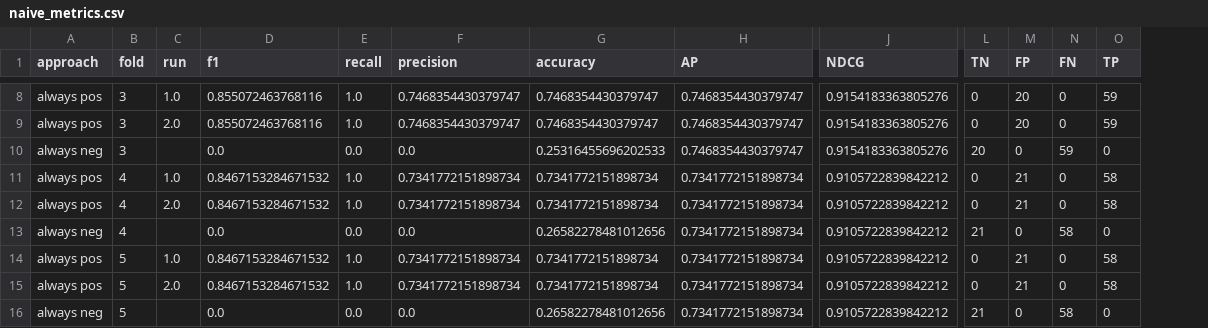
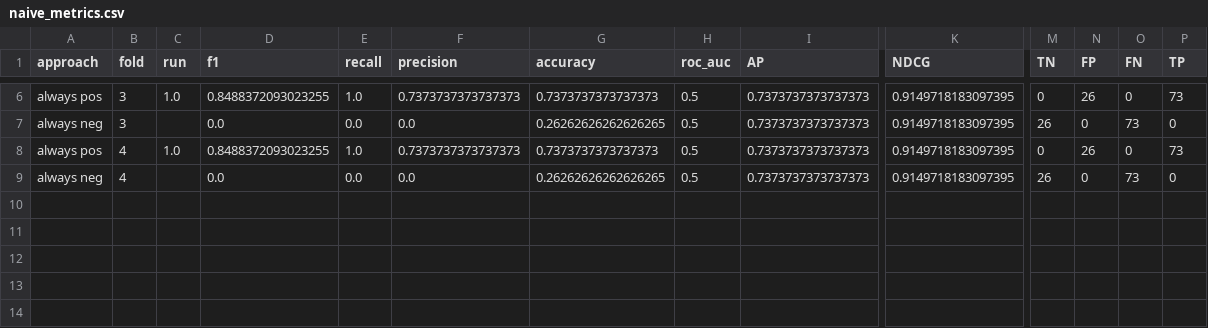
Before and after one commit to CTGN/BioMoQA-Classifier, a CSV file: results/biomoqa/metrics/naive_metrics.csv, drawn as a sheet; only a part is shown, gaps mark what is left out; removed rows and columns are numbered as before the commit, all else as after; rows hold the shown columns only; the diff covers the shown part only; the diff names each change by its address in the sheet, - before the commit and + after, or states it on an @@ line.

```diff
--- a/results/biomoqa/metrics/naive_metrics.csv
+++ b/results/biomoqa/metrics/naive_metrics.csv
+column H (roc_auc), rows 6-9: all 0.5
-D6 (f1): 0.855072463768116
+D6 (f1): 0.8488372093023255
-F6 (precision): 0.7468354430379747
+F6 (precision): 0.7373737373737373
-G6 (accuracy): 0.7468354430379747
+G6 (accuracy): 0.7373737373737373
-I6 (AP): 0.7468354430379747
+I6 (AP): 0.7373737373737373
-K6 (NDCG): 0.9154183363805276
+K6 (NDCG): 0.9149718183097395
-N6 (FP): 20
+N6 (FP): 26
-P6 (TP): 59
+P6 (TP): 73
-row 9: always pos | 3 | 2.0 | 0.855072463768116 | 1.0 | 0.7468354430379747 | 0.7468354430379747 | 0.7468354430379747 | 0.9154183363805276 | 0 | 20 | 0 | 59
-G7 (accuracy): 0.25316455696202533
+G7 (accuracy): 0.26262626262626265
-I7 (AP): 0.7468354430379747
+I7 (AP): 0.7373737373737373
-K7 (NDCG): 0.9154183363805276
+K7 (NDCG): 0.9149718183097395
-M7 (TN): 20
+M7 (TN): 26
-O7 (FN): 59
+O7 (FN): 73
-D8 (f1): 0.8467153284671532
+D8 (f1): 0.8488372093023255
-F8 (precision): 0.7341772151898734
+F8 (precision): 0.7373737373737373
-G8 (accuracy): 0.7341772151898734
+G8 (accuracy): 0.7373737373737373
-I8 (AP): 0.7341772151898734
+I8 (AP): 0.7373737373737373
-K8 (NDCG): 0.9105722839842212
+K8 (NDCG): 0.9149718183097395
-N8 (FP): 21
+N8 (FP): 26
-P8 (TP): 58
+P8 (TP): 73
-row 12: always pos | 4 | 2.0 | 0.8467153284671532 | 1.0 | 0.7341772151898734 | 0.7341772151898734 | 0.7341772151898734 | 0.9105722839842212 | 0 | 21 | 0 | 58
-G9 (accuracy): 0.26582278481012656
+G9 (accuracy): 0.26262626262626265
-I9 (AP): 0.7341772151898734
+I9 (AP): 0.7373737373737373
-K9 (NDCG): 0.9105722839842212
+K9 (NDCG): 0.9149718183097395
-M9 (TN): 21
+M9 (TN): 26
-O9 (FN): 58
+O9 (FN): 73
-row 14: always pos | 5 | 1.0 | 0.8467153284671532 | 1.0 | 0.7341772151898734 | 0.7341772151898734 | 0.7341772151898734 | 0.9105722839842212 | 0 | 21 | 0 | 58
-row 15: always pos | 5 | 2.0 | 0.8467153284671532 | 1.0 | 0.7341772151898734 | 0.7341772151898734 | 0.7341772151898734 | 0.9105722839842212 | 0 | 21 | 0 | 58
-row 16: always neg | 5 |  | 0.0 | 0.0 | 0.0 | 0.26582278481012656 | 0.7341772151898734 | 0.9105722839842212 | 21 | 0 | 58 | 0
```
Also changed, not shown: 2 removed rows and 24 edited cells elsewhere in this file, results/biomoqa/metrics/binary_metrics.csv, results/biomoqa/metrics/svm_metrics.csv, 25 other files.
